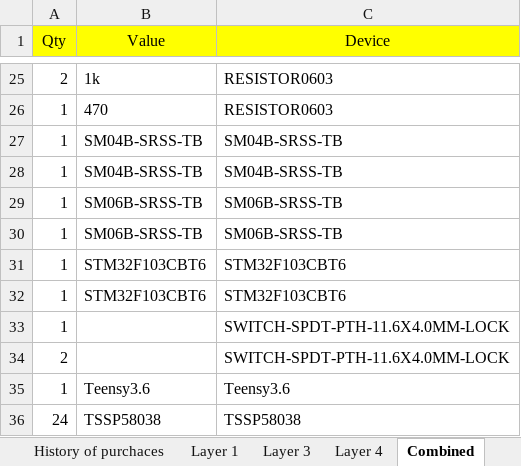
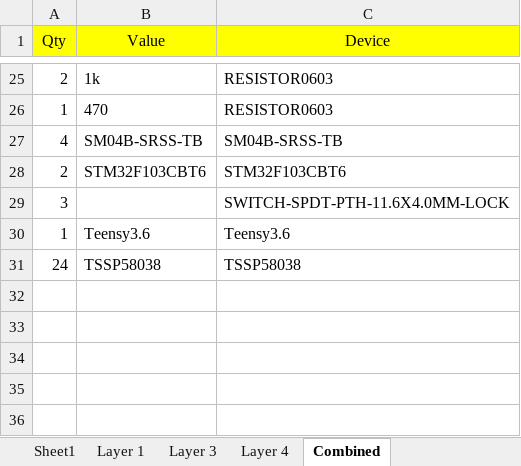
Before and after one commit to senrobo/senrobo2022, an Excel workbook: partlist/Taobao.xlsx, sheet Combined, drawn as a sheet; only a part is shown, gaps mark what is left out; values as stored, in another font and other column widths than the file's, no borders; removed rows and columns are numbered as before the commit, all else as after; the diff names each change by its address in the sheet, - before the commit and + after, or states it on an @@ line.

```diff
--- a/partlist/Taobao.xlsx (sheet Combined)
+++ b/partlist/Taobao.xlsx (sheet Combined)
+sheet tab: Sheet1
-A27 (Qty): 1
+A27 (Qty): 4
-row 28: 1 | SM04B-SRSS-TB | SM04B-SRSS-TB
-row 29: 1 | SM06B-SRSS-TB | SM06B-SRSS-TB
-row 30: 1 | SM06B-SRSS-TB | SM06B-SRSS-TB
-A28 (Qty): 1
+A28 (Qty): 2
-row 32: 1 | STM32F103CBT6 | STM32F103CBT6
-A29 (Qty): 1
+A29 (Qty): 3
-row 34: 2 |  | SWITCH-SPDT-PTH-11.6X4.0MM-LOCK
```
Also changed, not shown: sheet Layer 1, 3 other files.
